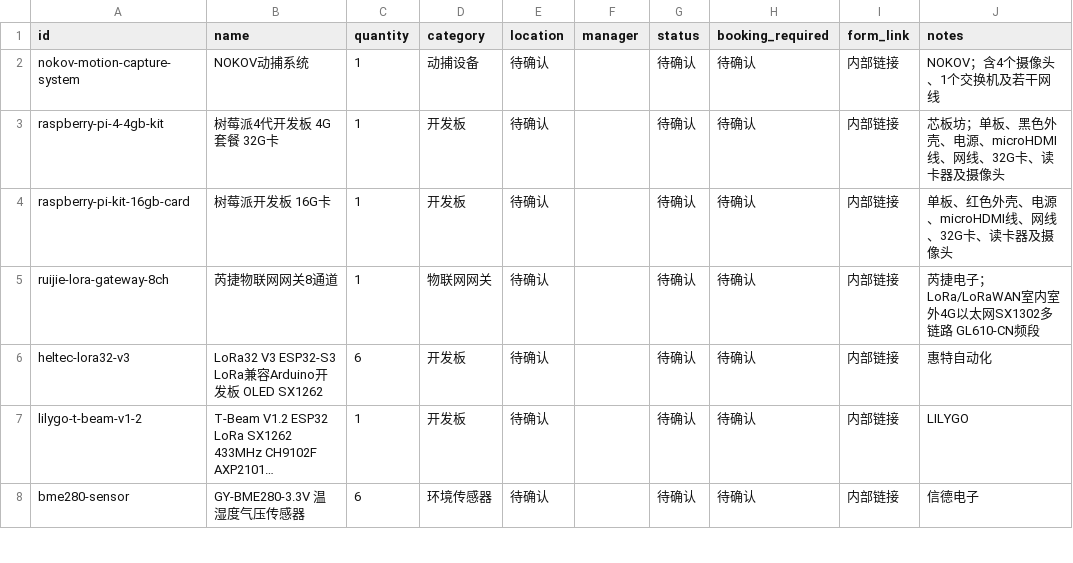
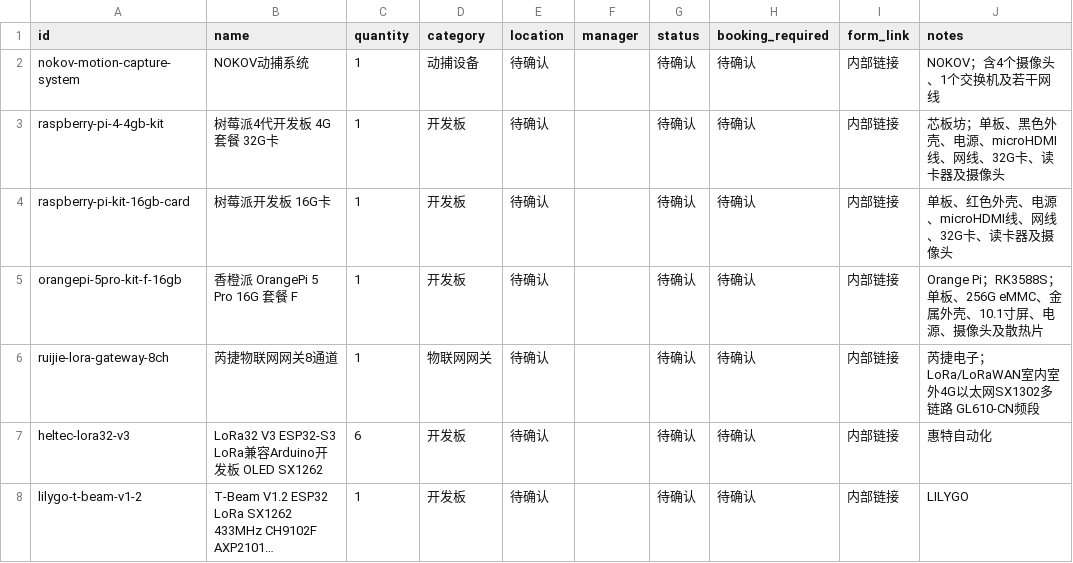
Before and after one commit to dreaming123321/LACONETHomepage, a CSV file: data/equipment.csv, drawn as a sheet; only a part is shown; the shorter side is filled out with more unchanged rows; long unchanged cells end in ….

Commit message:
Add Orange Pi 5 Pro package F

```diff
--- a/data/equipment.csv
+++ b/data/equipment.csv
@@ -4,2 +4,3 @@ raspberry-pi-4-4gb-kit,树莓派4代开发板 4G套餐 32G卡,1,开发板,待确
 raspberry-pi-kit-16gb-card,树莓派开发板 16G卡,1,开发板,待确认,,待确认,待确认,内部链接,单板、红色外壳、电源、microHDMI线、网线、32G卡、读卡器及摄像头
+orangepi-5pro-kit-f-16gb,香橙派 OrangePi 5 Pro 16G 套餐 F,1,开发板,待确认,,待确认,待确认,内部链接,Orange Pi；RK3588S；单板、256G eMMC、金属外壳、10.1寸屏、电源、摄像头及散热片
 ruijie-lora-gateway-8ch,芮捷物联网网关8通道,1,物联网网关,待确认,,待确认,待确认,内部链接,芮捷电子；LoRa/LoRaWAN室内室外4G以太网SX1302多链路 GL610-CN频段
```
